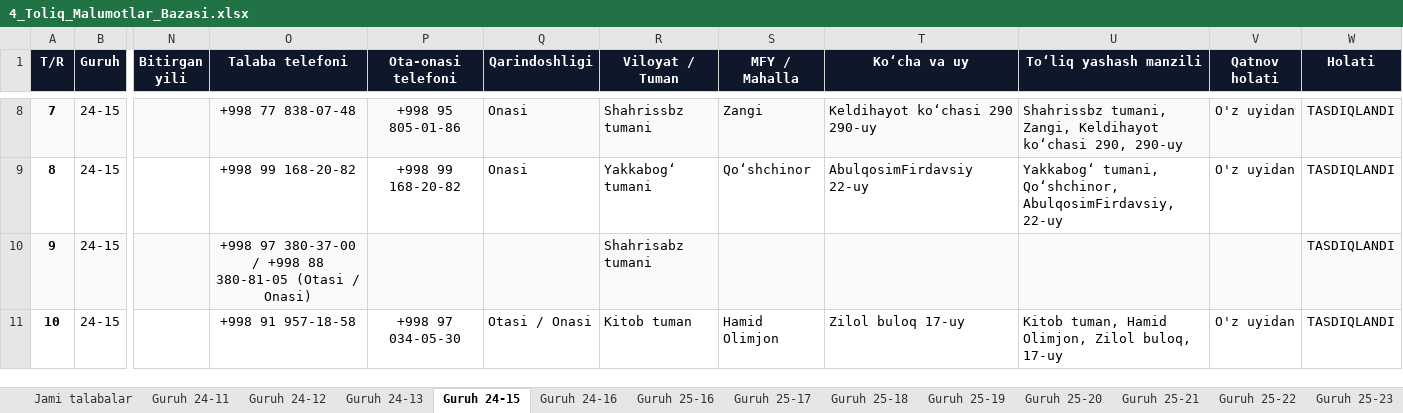
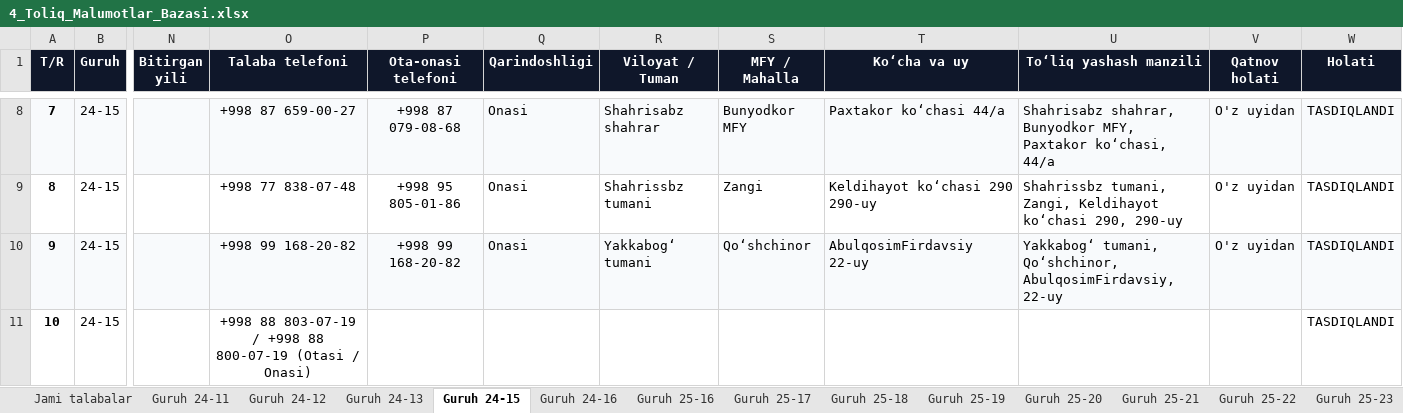
Before and after one commit to talabapc-tech/talabalar-jadvali, an Excel workbook: hisobotlar/rollar/4_Toliq_Malumotlar_Bazasi.xlsx, sheet Guruh 24-15, drawn as a sheet; only a part is shown, gaps mark what is left out; values as stored, in another font and other column widths than the file's, no borders; the diff covers the shown part only; the diff names each change by its address in the sheet, - before the commit and + after, or states it on an @@ line.

Commit message:
Auto: talaba ma'lumotlari yangilandi (2026-10-28 17:02:31)

```diff
--- a/hisobotlar/rollar/4_Toliq_Malumotlar_Bazasi.xlsx (sheet Guruh 24-15)
+++ b/hisobotlar/rollar/4_Toliq_Malumotlar_Bazasi.xlsx (sheet Guruh 24-15)
-O8 (Talaba telefoni): +998 77 838-07-48
+O8 (Talaba telefoni): +998 87 659-00-27
-P8 (Ota-onasi telefoni): +998 95 805-01-86
+P8 (Ota-onasi telefoni): +998 87 079-08-68
-R8 (Viloyat / Tuman): Shahrissbz tumani
+R8 (Viloyat / Tuman): Shahrisabz shahrar
-S8 (MFY / Mahalla): Zangi
+S8 (MFY / Mahalla): Bunyodkor MFY
-T8 (Ko‘cha va uy): Keldihayot koʻchasi 290 290-uy
+T8 (Ko‘cha va uy): Paxtakor koʻchasi 44/a
-U8 (To‘liq yashash manzili): Shahrissbz tumani, Zangi, Keldihayot koʻchasi 290, 290-uy
+U8 (To‘liq yashash manzili): Shahrisabz shahrar, Bunyodkor MFY, Paxtakor koʻchasi, 44/a
-O9 (Talaba telefoni): +998 99 168-20-82
+O9 (Talaba telefoni): +998 77 838-07-48
-P9 (Ota-onasi telefoni): +998 99 168-20-82
+P9 (Ota-onasi telefoni): +998 95 805-01-86
-R9 (Viloyat / Tuman): Yakkabogʻ tumani
+R9 (Viloyat / Tuman): Shahrissbz tumani
-S9 (MFY / Mahalla): Qoʻshchinor
+S9 (MFY / Mahalla): Zangi
-T9 (Ko‘cha va uy): AbulqosimFirdavsiy 22-uy
+T9 (Ko‘cha va uy): Keldihayot koʻchasi 290 290-uy
-U9 (To‘liq yashash manzili): Yakkabogʻ tumani, Qoʻshchinor, AbulqosimFirdavsiy, 22-uy
+U9 (To‘liq yashash manzili): Shahrissbz tumani, Zangi, Keldihayot koʻchasi 290, 290-uy
-O10 (Talaba telefoni): +998 97 380-37-00 / +998 88 380-81-05 (Otasi / Onasi)
+O10 (Talaba telefoni): +998 99 168-20-82
-P10 (Ota-onasi telefoni): (empty)
+P10 (Ota-onasi telefoni): +998 99 168-20-82
-Q10 (Qarindoshligi): (empty)
+Q10 (Qarindoshligi): Onasi
-R10 (Viloyat / Tuman): Shahrisabz tumani
+R10 (Viloyat / Tuman): Yakkabogʻ tumani
-S10 (MFY / Mahalla): (empty)
+S10 (MFY / Mahalla): Qoʻshchinor
-T10 (Ko‘cha va uy): (empty)
+T10 (Ko‘cha va uy): AbulqosimFirdavsiy 22-uy
-U10 (To‘liq yashash manzili): (empty)
+U10 (To‘liq yashash manzili): Yakkabogʻ tumani, Qoʻshchinor, AbulqosimFirdavsiy, 22-uy
-V10 (Qatnov holati): (empty)
+V10 (Qatnov holati): O'z uyidan
-O11 (Talaba telefoni): +998 91 957-18-58
+O11 (Talaba telefoni): +998 88 803-07-19 / +998 88 800-07-19 (Otasi / Onasi)
-P11 (Ota-onasi telefoni): +998 97 034-05-30
+P11 (Ota-onasi telefoni): (empty)
-Q11 (Qarindoshligi): Otasi / Onasi
+Q11 (Qarindoshligi): (empty)
-R11 (Viloyat / Tuman): Kitob tuman
+R11 (Viloyat / Tuman): (empty)
-S11 (MFY / Mahalla): Hamid Olimjon
+S11 (MFY / Mahalla): (empty)
-T11 (Ko‘cha va uy): Zilol buloq 17-uy
+T11 (Ko‘cha va uy): (empty)
-U11 (To‘liq yashash manzili): Kitob tuman, Hamid Olimjon, Zilol buloq, 17-uy
+U11 (To‘liq yashash manzili): (empty)
-V11 (Qatnov holati): O'z uyidan
+V11 (Qatnov holati): (empty)
```
Also changed, not shown: 81 edited cells elsewhere in this sheet, sheet Jami talabalar, sheet Guruh 24-11, sheet Guruh 26-03, sheet Guruh 24-13, sheet Guruh 26-06, sheet Guruh 26-07, 5 more sheets, data/Talabalar_Toliq_Royxati.xlsx, data/Talabalar_Yangilangan_Royxat.xlsx, 17 other files.
